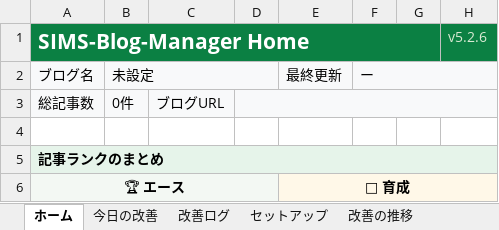
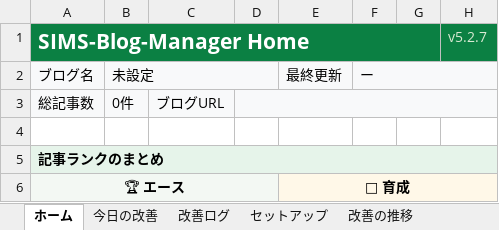
Before and after one commit to simstools55-ops/SIMS-Blog-Manager, an Excel workbook: spreadsheet/SIMS-Blog-Manager-template-Product5.2-Official.xlsx, sheet ホーム, drawn as a sheet; only a part is shown; values as stored, in another font and other column widths than the file's, no borders; the diff names each change by its address in the sheet, - before the commit and + after, or states it on an @@ line.

```diff
--- a/spreadsheet/SIMS-Blog-Manager-template-Product5.2-Official.xlsx (sheet ホーム)
+++ b/spreadsheet/SIMS-Blog-Manager-template-Product5.2-Official.xlsx (sheet ホーム)
-H1: v5.2.6
+H1: v5.2.7
```
Also changed, not shown: sheet Settings, sheet 改善の推移, distribution/SIMS-Blog-Manager-template-Product5.2-Official.xlsx, spreadsheet/SIMS-Blog-Manager-template-Product5.2-Official-Lean.xlsx, 14 other files.
